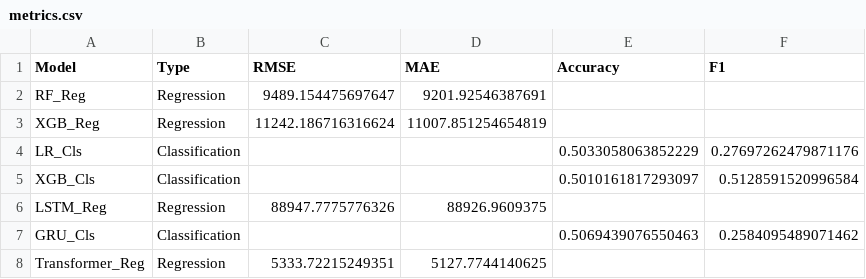
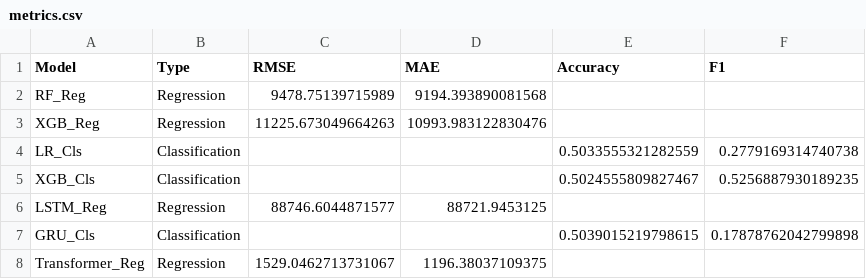
Before and after one commit to ihsansaif313/Live-Bitcoin-Prediction-Modal, a CSV file: reports/metrics.csv, drawn as a sheet.

Commit message:
feat: Introduce data cleaning, expand model format support to include .keras, and enhance pipeline logging and reporting.

```diff
--- a/reports/metrics.csv
+++ b/reports/metrics.csv
@@ -1,8 +1,8 @@
 Model,Type,RMSE,MAE,Accuracy,F1
-RF_Reg,Regression,9489.154475697647,9201.92546387691,,
-XGB_Reg,Regression,11242.186716316624,11007.851254654819,,
-LR_Cls,Classification,,,0.5033058063852229,0.27697262479871176
-XGB_Cls,Classification,,,0.5010161817293097,0.5128591520996584
-LSTM_Reg,Regression,88947.7775776326,88926.9609375,,
-GRU_Cls,Classification,,,0.5069439076550463,0.2584095489071462
-Transformer_Reg,Regression,5333.72215249351,5127.7744140625,,
+RF_Reg,Regression,9478.75139715989,9194.393890081568,,
+XGB_Reg,Regression,11225.673049664263,10993.983122830476,,
+LR_Cls,Classification,,,0.5033555321282559,0.2779169314740738
+XGB_Cls,Classification,,,0.5024555809827467,0.5256887930189235
+LSTM_Reg,Regression,88746.6044871577,88721.9453125,,
+GRU_Cls,Classification,,,0.5039015219798615,0.17878762042799898
+Transformer_Reg,Regression,1529.0462713731067,1196.38037109375,,
```
Also changed, not shown: 37 other files.
